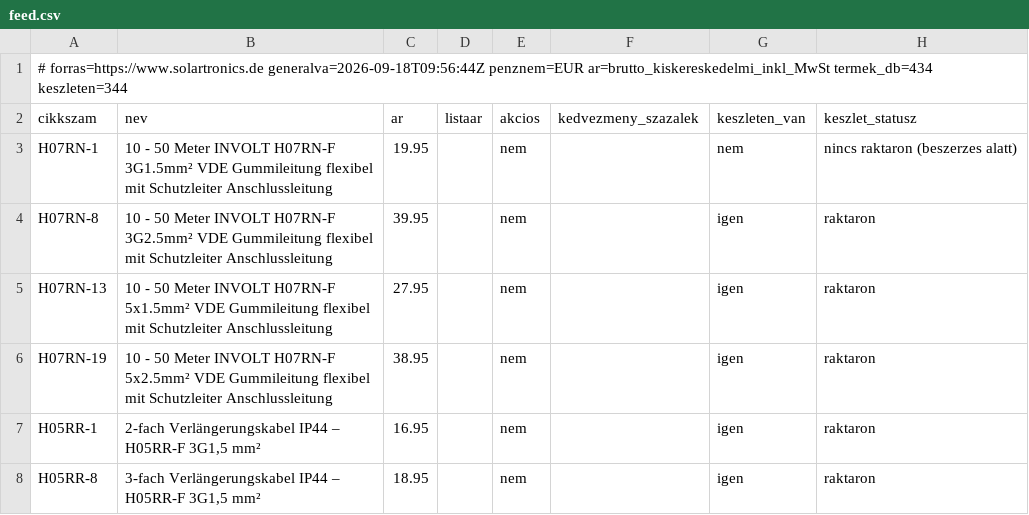
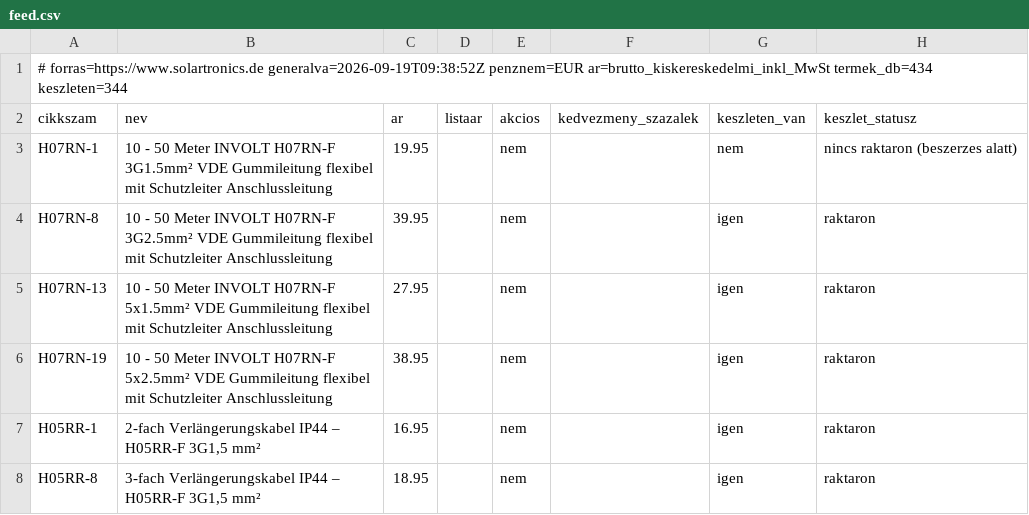
Before and after one commit to szabviktor-aligvarom/solartronics-feed, a CSV file: feed.csv, drawn as a sheet; only a part is shown; the diff names each change by its address in the sheet, - before the commit and + after, or states it on an @@ line.

```diff
--- a/feed.csv
+++ b/feed.csv
-A1 (cikkszam): # forras=https://www.solartronics.de generalva=2026-09-18T09:56:44Z penznem=EUR ar=brutto_kiskereskedelmi_inkl_MwSt…
+A1 (cikkszam): # forras=https://www.solartronics.de generalva=2026-09-19T09:38:52Z penznem=EUR ar=brutto_kiskereskedelmi_inkl_MwSt…
```
Also changed, not shown: 2 other files.
